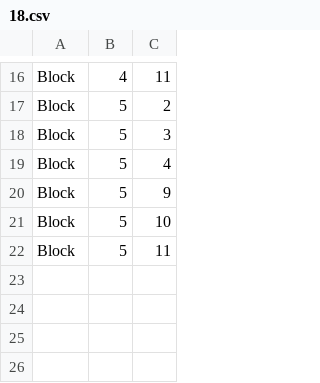
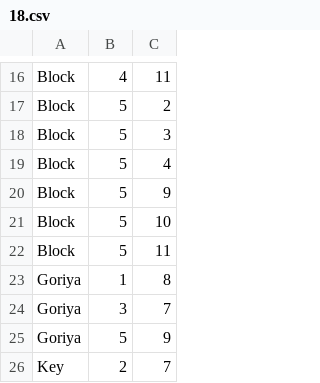
Before and after one commit to ProjectSciFy/ZeldaRemake, a CSV file: Classes/Level/RoomCSV/18.csv, drawn as a sheet; only a part is shown, gaps mark what is left out.

Commit message:
Rooms are now as are supposed to be in dungeon

```diff
--- a/Classes/Level/RoomCSV/18.csv
+++ b/Classes/Level/RoomCSV/18.csv
@@ -22 +22,5 @@ Block,5,10
 Block,5,11
+Goriya,1,8
+Goriya,3,7
+Goriya,5,9
+Key,2,7
```
Also changed, not shown: Classes/Level/RoomCSV/13.csv, Classes/Level/RoomCSV/14.csv, 27 other files.
